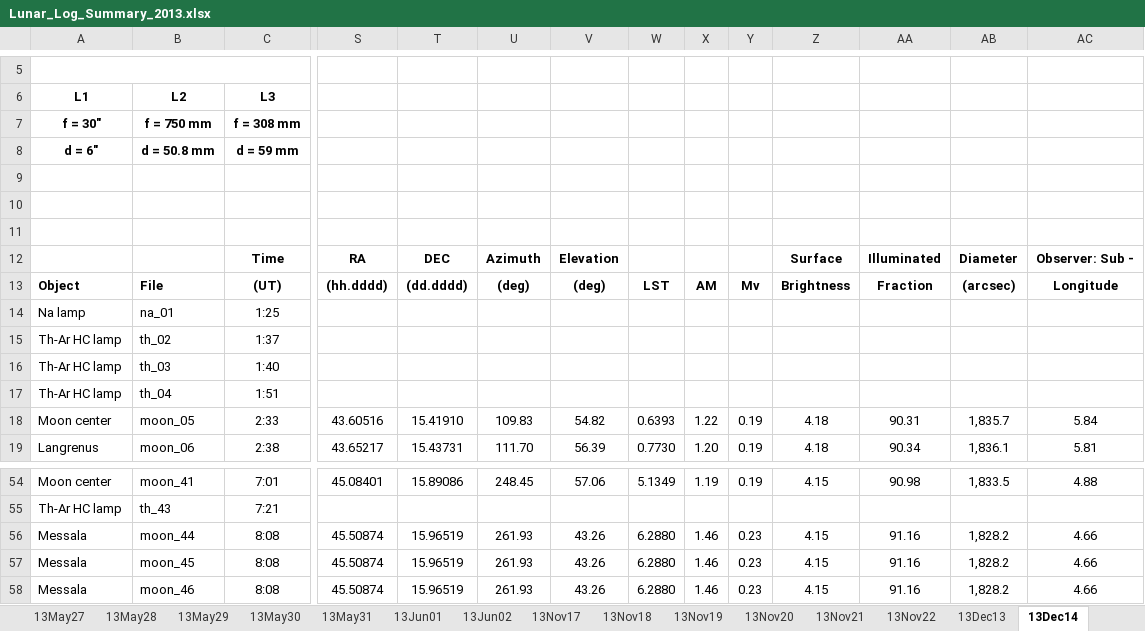
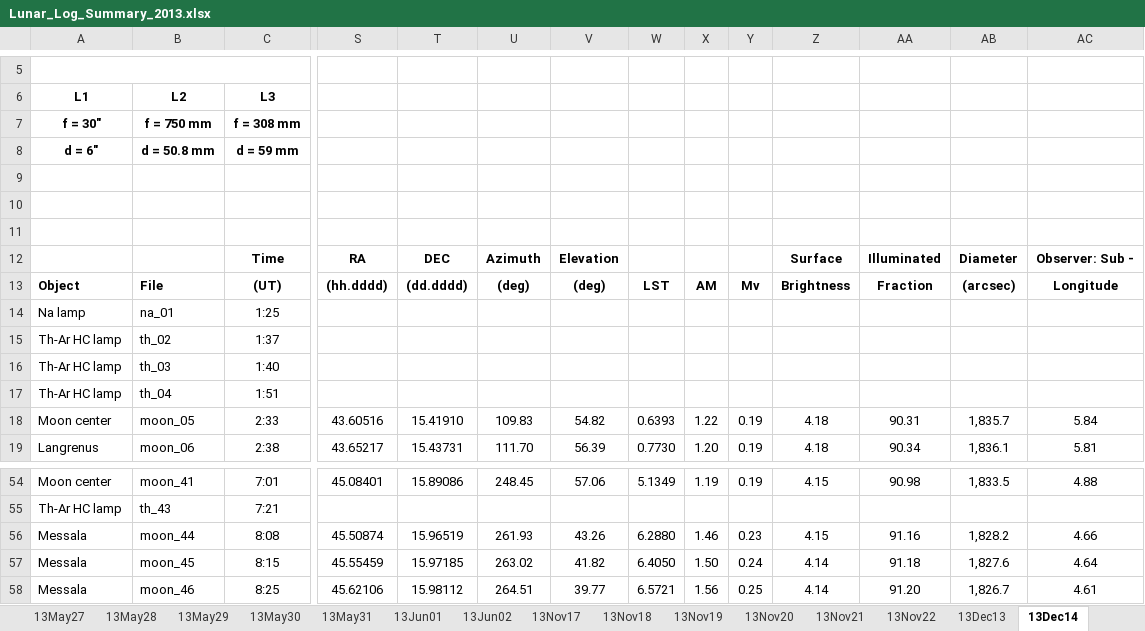
Before and after one commit to uwbadger11208/exo-lunar, an Excel workbook: Logs/Lunar_Log_Summary_2013.xlsx, sheet 13Dec14, drawn as a sheet; only a part is shown, gaps mark what is left out; values as stored, in another font and other column widths than the file's, no borders; the diff covers the shown part only; the diff names each change by its address in the sheet, - before the commit and + after, or states it on an @@ line.

```diff
--- a/Logs/Lunar_Log_Summary_2013.xlsx (sheet 13Dec14)
+++ b/Logs/Lunar_Log_Summary_2013.xlsx (sheet 13Dec14)
-C57: 8:08
+C57: 8:15
-S57: 45.50874
+S57: 45.55459
-T57: 15.96519
+T57: 15.97185
-U57: 261.93
+U57: 263.02
-V57: 43.26
+V57: 41.82
-W57: 6.2880
+W57: 6.4050
-X57: 1.46
+X57: 1.50
-Y57: 0.23
+Y57: 0.24
-Z57:Z58: 4.15
+Z57:Z58: 4.14
-AA57: 91.16
+AA57: 91.18
-AB57: 1,828.2
+AB57: 1,827.6
-AC57: 4.66
+AC57: 4.64
-C58: 8:08
+C58: 8:25
-S58: 45.50874
+S58: 45.62106
-T58: 15.96519
+T58: 15.98112
-U58: 261.93
+U58: 264.51
-V58: 43.26
+V58: 39.77
-W58: 6.2880
+W58: 6.5721
-X58: 1.46
+X58: 1.56
-Y58: 0.23
+Y58: 0.25
-AA58: 91.16
+AA58: 91.20
-AB58: 1,828.2
+AB58: 1,826.7
-AC58: 4.66
+AC58: 4.61
```
Also changed, not shown: 37 edited cells elsewhere in this sheet, sheet 13Dec19, sheet 13Dec18, sheet 13May24, sheet 13May26, sheet 13May28, sheet 13Nov19, 21 more sheets, charts or pictures.
